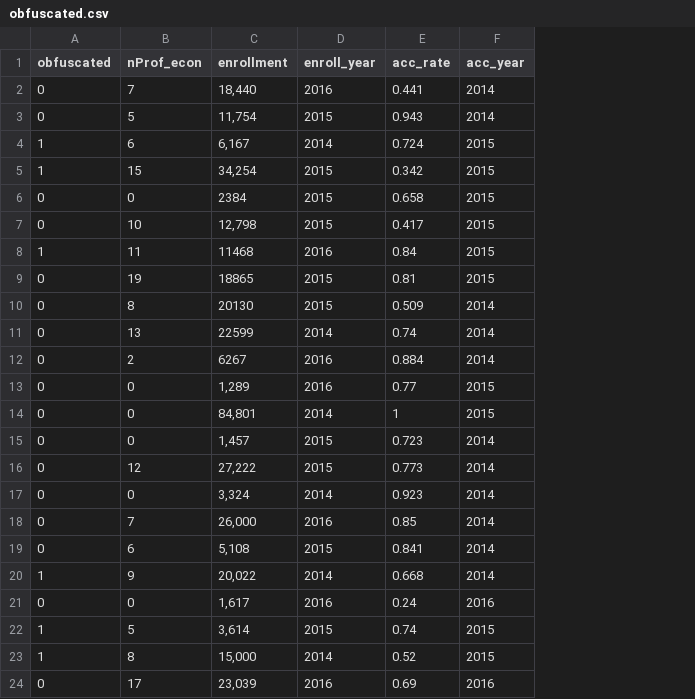
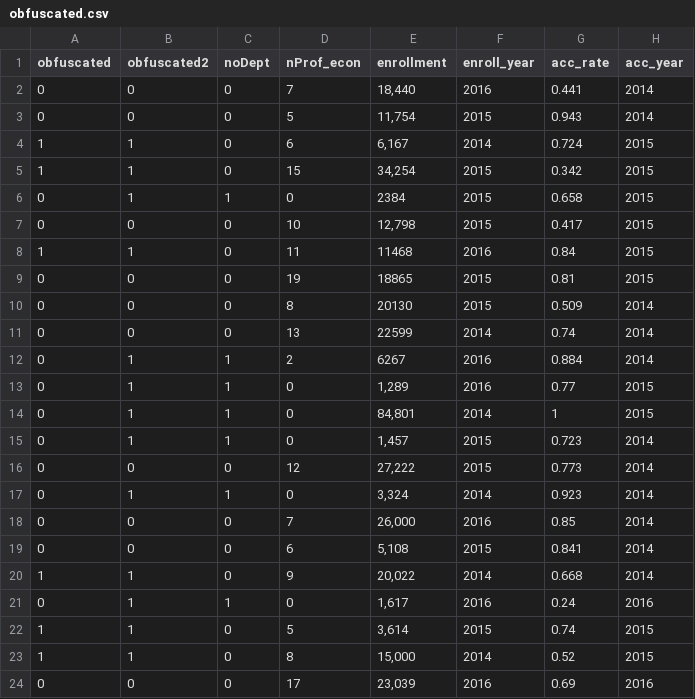
Before and after one commit to Vandivier/data-science-practice, a CSV file: sql/faculty-salary-exploration/obfuscated.csv, drawn as a sheet; the diff names each change by its address in the sheet, - before the commit and + after, or states it on an @@ line.

```diff
--- a/sql/faculty-salary-exploration/obfuscated.csv
+++ b/sql/faculty-salary-exploration/obfuscated.csv
+column B (obfuscated2), rows 2-24: 0 | 0 | 1 | 1 | 1 | 0 | 1 | 0 | 0 | 0 | 1 | 1 | 1 | 1 | 0 | 1 | 0 | 0 | 1 | 1 | 1 | 1 | 0
+column C (noDept), rows 2-24: 0 | 0 | 0 | 0 | 1 | 0 | 0 | 0 | 0 | 0 | 1 | 1 | 1 | 1 | 0 | 1 | 0 | 0 | 0 | 1 | 0 | 0 | 0
```
Also changed, not shown: sql/faculty-salary-exploration/selected-universities-individual-salary.csv, sql/faculty-salary-exploration/selected-universities.csv, 1 other file.
